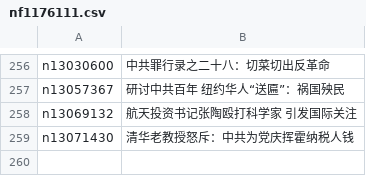
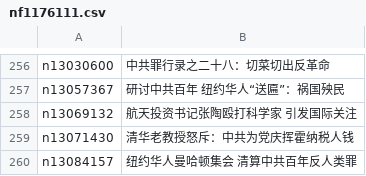
Before and after one commit to easy2view/epoch-special, a CSV file: indexes/nf1176111.csv, drawn as a sheet; only a part is shown, gaps mark what is left out; the diff names each change by its address in the sheet, - before the commit and + after, or states it on an @@ line.

```diff
--- a/indexes/nf1176111.csv
+++ b/indexes/nf1176111.csv
+row 260: n13084157 | 纽约华人曼哈顿集会 清算中共百年反人类罪
```
Also changed, not shown: indexes/nf4379.csv, indexes/nf4386.csv, 31 other files.
